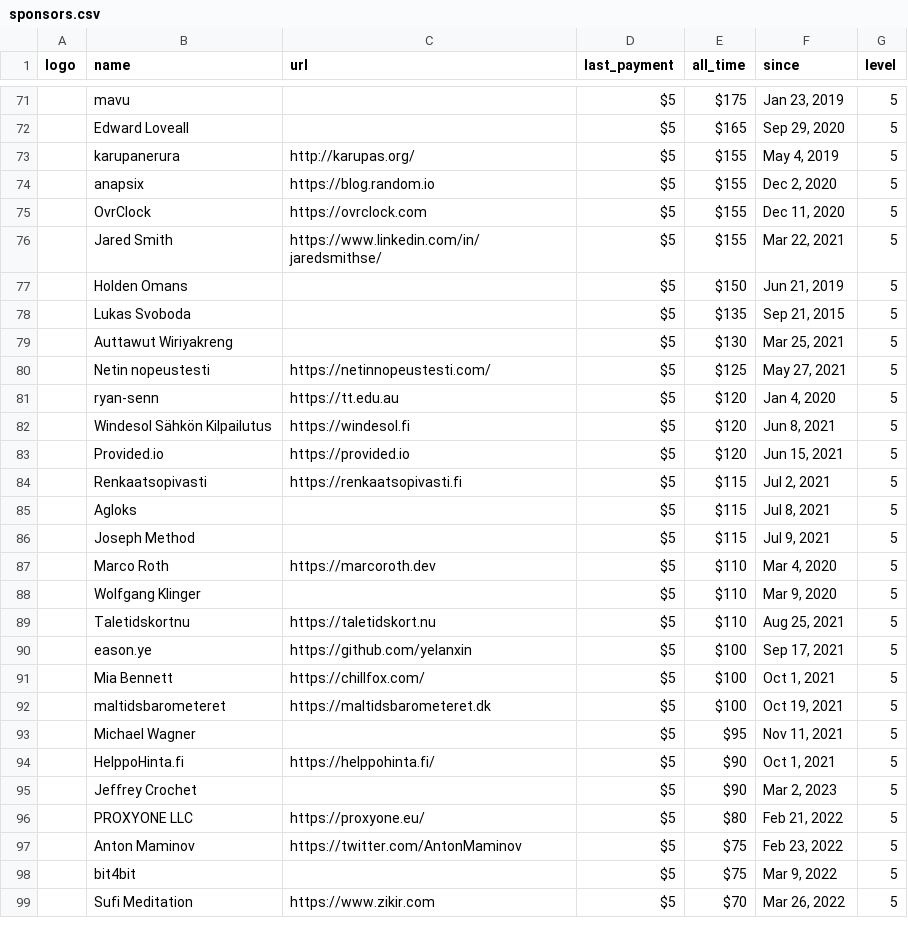
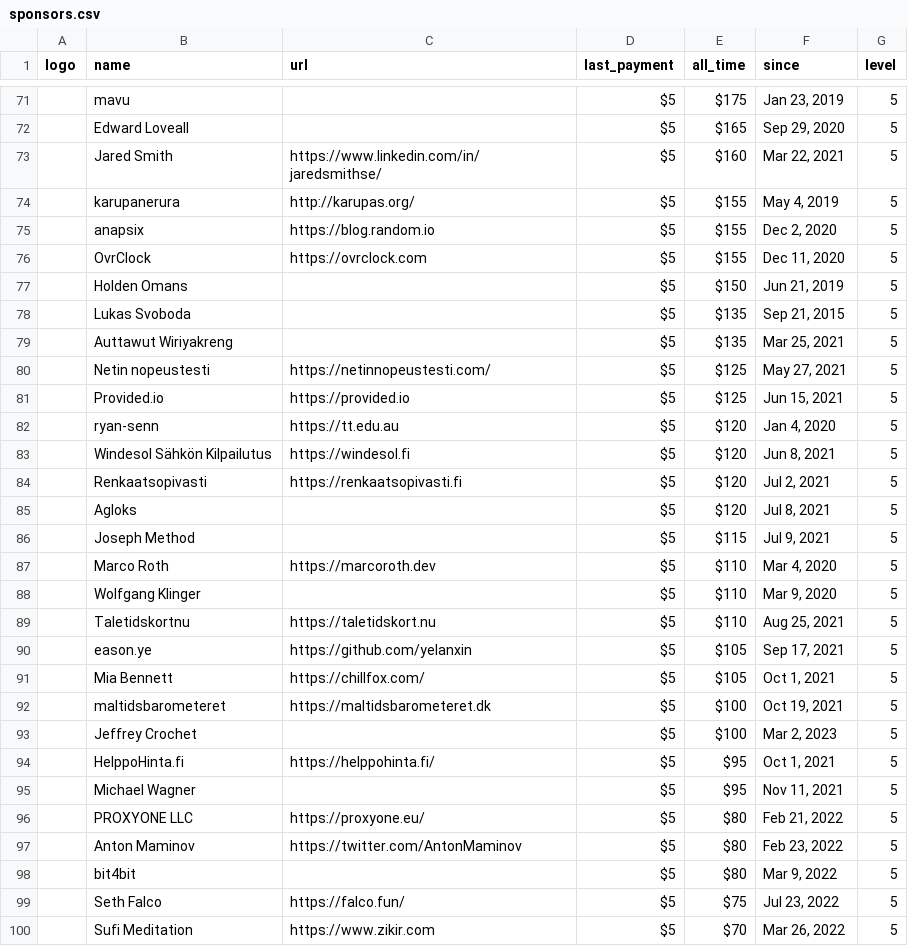
Before and after one commit to crystal-lang/crystal-website, a CSV file: _data/sponsors.csv, drawn as a sheet; only a part is shown, gaps mark what is left out; removed rows and columns are numbered as before the commit, all else as after; the diff covers the shown part only; the diff names each change by its address in the sheet, - before the commit and + after, or states it on an @@ line.

Commit message:
Updating sponsors

```diff
--- a/_data/sponsors.csv
+++ b/_data/sponsors.csv
+row 73:  | Jared Smith | https://www.linkedin.com/in/jaredsmithse/ | $5 | $160 | Mar 22, 2021 | 5
-row 76:  | Jared Smith | https://www.linkedin.com/in/jaredsmithse/ | $5 | $155 | Mar 22, 2021 | 5
-E79 (all_time): $130
+E79 (all_time): $135
+row 81:  | Provided.io | https://provided.io | $5 | $125 | Jun 15, 2021 | 5
-row 83:  | Provided.io | https://provided.io | $5 | $120 | Jun 15, 2021 | 5
-E84:E85 (all_time): $115
+E84:E85 (all_time): $120
-E90:E91 (all_time): $100
+E90:E91 (all_time): $105
+row 93:  | Jeffrey Crochet |  | $5 | $100 | Mar 2, 2023 | 5
+row 94:  | HelppoHinta.fi | https://helppohinta.fi/ | $5 | $95 | Oct 1, 2021 | 5
-row 94:  | HelppoHinta.fi | https://helppohinta.fi/ | $5 | $90 | Oct 1, 2021 | 5
-row 95:  | Jeffrey Crochet |  | $5 | $90 | Mar 2, 2023 | 5
-E97:E98 (all_time): $75
+E97:E98 (all_time): $80
+row 99:  | Seth Falco | https://falco.fun/ | $5 | $75 | Jul 23, 2022 | 5
```
Also changed, not shown: 4 added rows, 5 removed rows and 29 edited cells elsewhere in this file, 1 other file.
